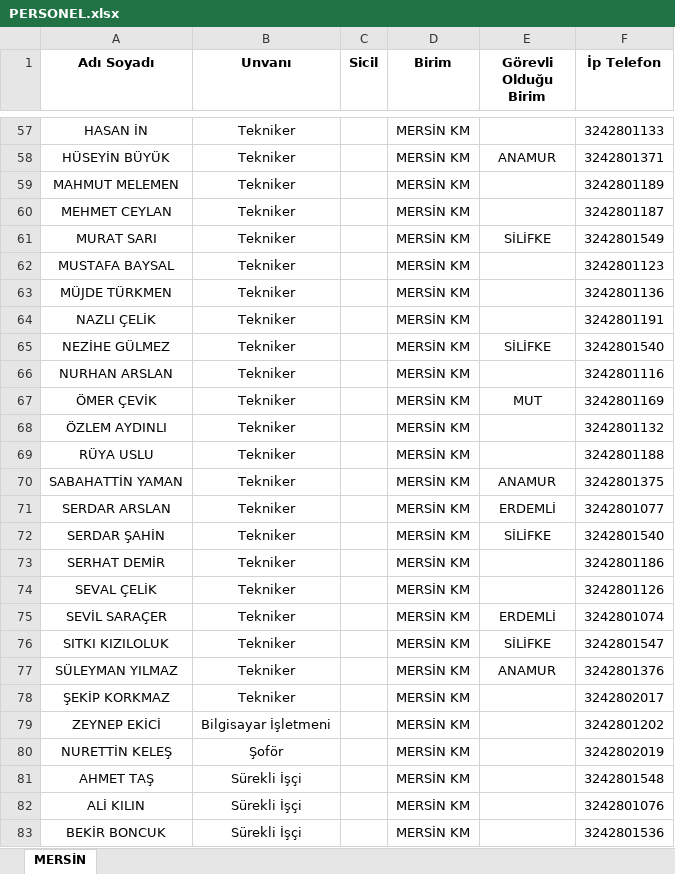
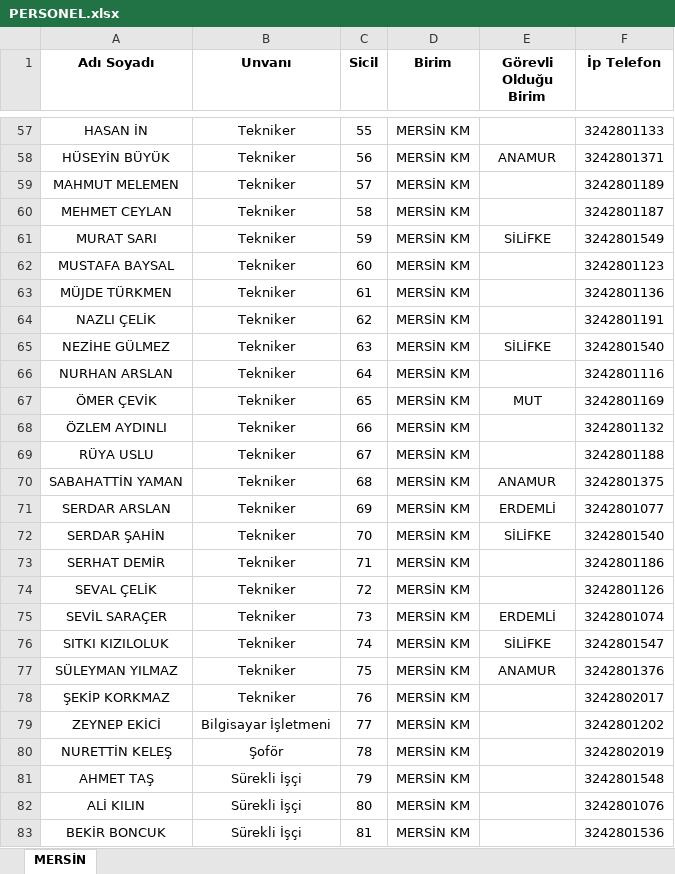
Before and after one commit to gokhangeo/mersin-norm, an Excel workbook: PERSONEL.xlsx, sheet MERSİN, drawn as a sheet; only a part is shown, gaps mark what is left out; values as stored, in another font and other column widths than the file's, no borders; the diff covers the shown part only; the diff names each change by its address in the sheet, - before the commit and + after, or states it on an @@ line.

```diff
--- a/PERSONEL.xlsx (sheet MERSİN)
+++ b/PERSONEL.xlsx (sheet MERSİN)
-C57 (Sicil): (empty)
+C57 (Sicil): 55
-C58 (Sicil): (empty)
+C58 (Sicil): 56
-C59 (Sicil): (empty)
+C59 (Sicil): 57
-C60 (Sicil): (empty)
+C60 (Sicil): 58
-C61 (Sicil): (empty)
+C61 (Sicil): 59
-C62 (Sicil): (empty)
+C62 (Sicil): 60
-C63 (Sicil): (empty)
+C63 (Sicil): 61
-C64 (Sicil): (empty)
+C64 (Sicil): 62
-C65 (Sicil): (empty)
+C65 (Sicil): 63
-C66 (Sicil): (empty)
+C66 (Sicil): 64
-C67 (Sicil): (empty)
+C67 (Sicil): 65
-C68 (Sicil): (empty)
+C68 (Sicil): 66
-C69 (Sicil): (empty)
+C69 (Sicil): 67
-C70 (Sicil): (empty)
+C70 (Sicil): 68
-C71 (Sicil): (empty)
+C71 (Sicil): 69
-C72 (Sicil): (empty)
+C72 (Sicil): 70
-C73 (Sicil): (empty)
+C73 (Sicil): 71
-C74 (Sicil): (empty)
+C74 (Sicil): 72
-C75 (Sicil): (empty)
+C75 (Sicil): 73
-C76 (Sicil): (empty)
+C76 (Sicil): 74
-C77 (Sicil): (empty)
+C77 (Sicil): 75
-C78 (Sicil): (empty)
+C78 (Sicil): 76
-C79 (Sicil): (empty)
+C79 (Sicil): 77
-C80 (Sicil): (empty)
+C80 (Sicil): 78
-C81 (Sicil): (empty)
+C81 (Sicil): 79
-C82 (Sicil): (empty)
+C82 (Sicil): 80
-C83 (Sicil): (empty)
+C83 (Sicil): 81
```
Also changed, not shown: 70 edited cells elsewhere in this sheet.
